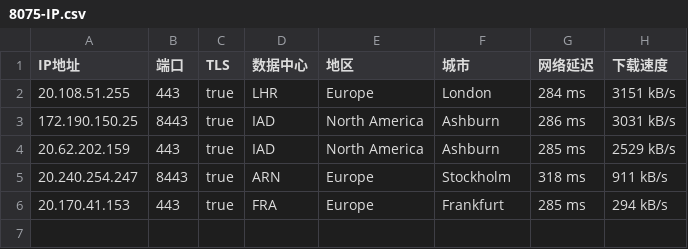
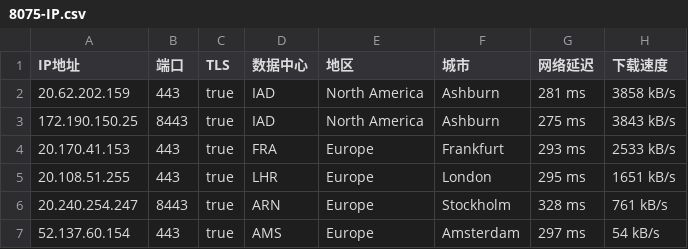
Before and after one commit to jyucoeng/cf-csv, a CSV file: csv/8075-IP.csv, drawn as a sheet.

```diff
--- a/csv/8075-IP.csv
+++ b/csv/8075-IP.csv
@@ -1,6 +1,7 @@
 IP地址,端口,TLS,数据中心,地区,城市,网络延迟,下载速度
-20.108.51.255,443,true,LHR,Europe,London,284 ms,3151 kB/s
-172.190.150.25,8443,true,IAD,North America,Ashburn,286 ms,3031 kB/s
-20.62.202.159,443,true,IAD,North America,Ashburn,285 ms,2529 kB/s
-20.240.254.247,8443,true,ARN,Europe,Stockholm,318 ms,911 kB/s
-20.170.41.153,443,true,FRA,Europe,Frankfurt,285 ms,294 kB/s
+20.62.202.159,443,true,IAD,North America,Ashburn,281 ms,3858 kB/s
+172.190.150.25,8443,true,IAD,North America,Ashburn,275 ms,3843 kB/s
+20.170.41.153,443,true,FRA,Europe,Frankfurt,293 ms,2533 kB/s
+20.108.51.255,443,true,LHR,Europe,London,295 ms,1651 kB/s
+20.240.254.247,8443,true,ARN,Europe,Stockholm,328 ms,761 kB/s
+52.137.60.154,443,true,AMS,Europe,Amsterdam,297 ms,54 kB/s
```
Also changed, not shown: csv/16509-IP.csv, csv/31898-IP.csv, 2 other files.
